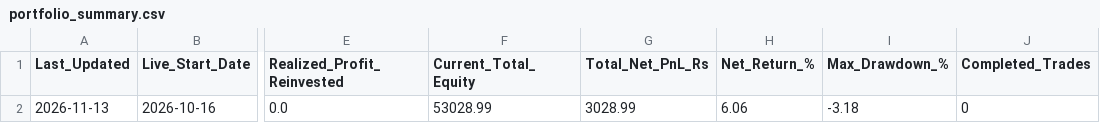
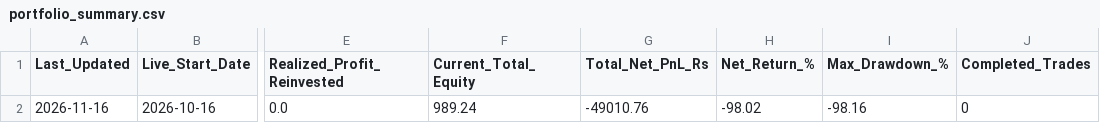
Before and after one commit to sainivipul1052-bit/vcp-scanner, a CSV file: portfolio_summary.csv, drawn as a sheet; only a part is shown, gaps mark what is left out; the diff names each change by its address in the sheet, - before the commit and + after, or states it on an @@ line.

```diff
--- a/portfolio_summary.csv
+++ b/portfolio_summary.csv
-A2 (Last_Updated): 2026-11-13
+A2 (Last_Updated): 2026-11-16
-F2 (Current_Total_Equity): 53028.99
+F2 (Current_Total_Equity): 989.24
-G2 (Total_Net_PnL_Rs): 3028.99
+G2 (Total_Net_PnL_Rs): -49010.76
-H2 (Net_Return_%): 6.06
+H2 (Net_Return_%): -98.02
-I2 (Max_Drawdown_%): -3.18
+I2 (Max_Drawdown_%): -98.16
```
Also changed, not shown: best_stocks.csv.
